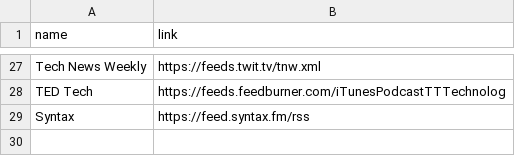
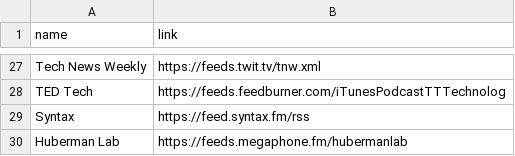
Before and after one commit to brunscii/podcasts, a CSV file: node-pods/dist/podcasts.csv, drawn as a sheet; only a part is shown, gaps mark what is left out; the diff names each change by its address in the sheet, - before the commit and + after, or states it on an @@ line.

```diff
--- a/node-pods/dist/podcasts.csv
+++ b/node-pods/dist/podcasts.csv
+row 30: Huberman Lab | https://feeds.megaphone.fm/hubermanlab
```
Also changed, not shown: 3 other files.
